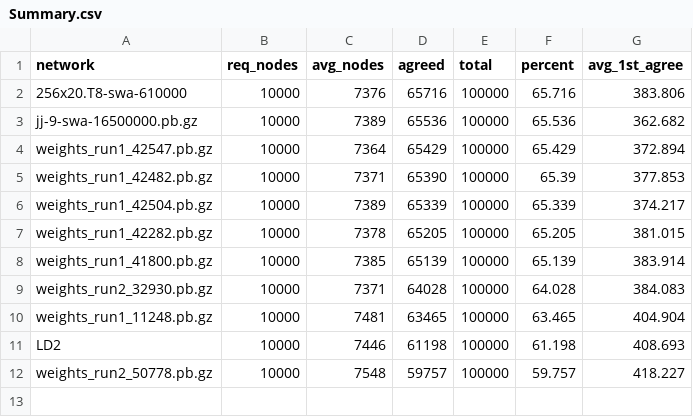
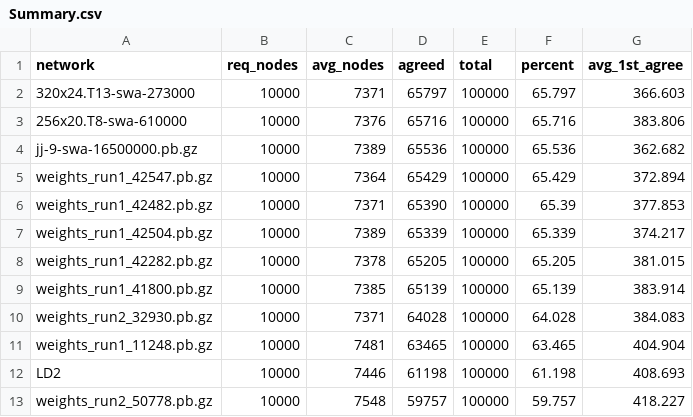
Before and after one commit to djChess2019/position-tester, a CSV file: logs/100k positions @ 10kn/Summary.csv, drawn as a sheet.

```diff
--- a/logs/100k positions @ 10kn/Summary.csv
+++ b/logs/100k positions @ 10kn/Summary.csv
@@ -1,2 +1,3 @@
 network,req_nodes,avg_nodes,agreed,total,percent,avg_1st_agree
+320x24.T13-swa-273000,10000,7371,65797,100000,65.797,366.603
 256x20.T8-swa-610000,10000,7376,65716,100000,65.716,383.806
```
Also changed, not shown: 2 other files.
